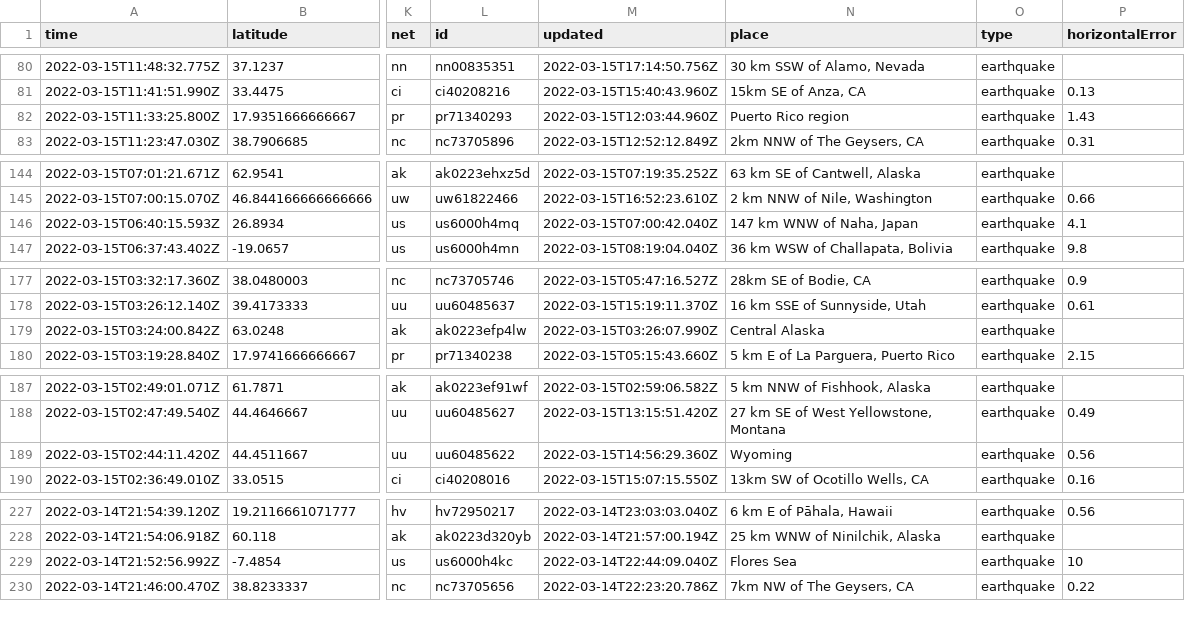
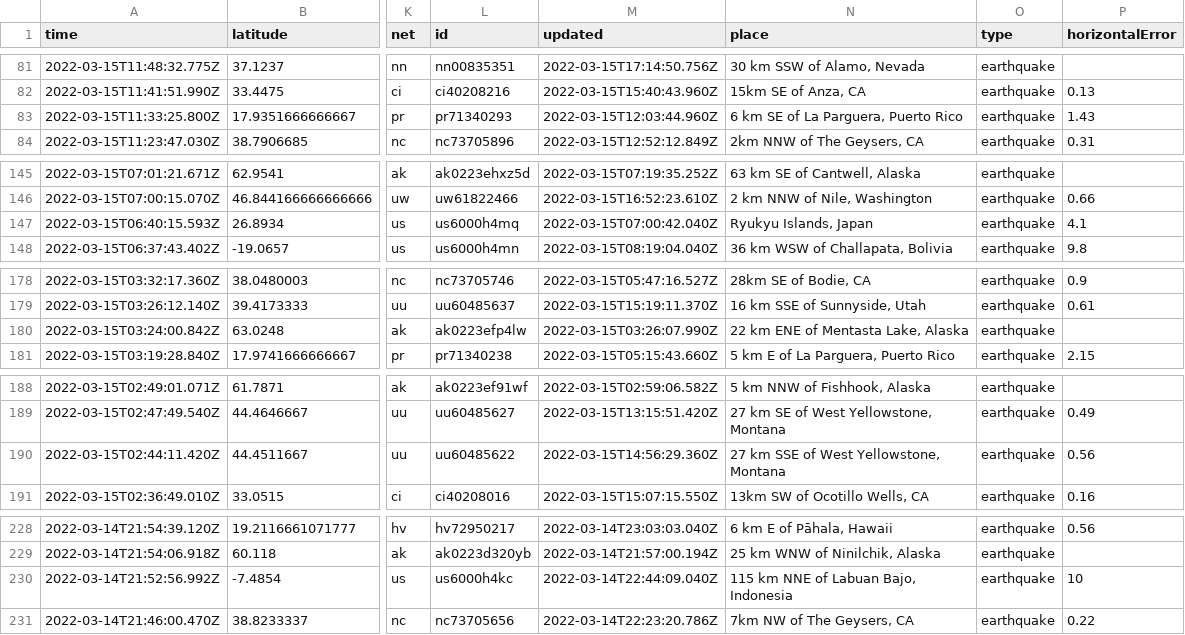
Before and after one commit to jakeneenan/nicar22-github-actions, a CSV file: usgs_current.csv, drawn as a sheet; only a part is shown, gaps mark what is left out; addresses are those after the commit; the diff covers the shown part only; the diff names each change by its address in the sheet, - before the commit and + after, or states it on an @@ line.

```diff
--- a/usgs_current.csv
+++ b/usgs_current.csv
-N83 (place): Puerto Rico region
+N83 (place): 6 km SE of La Parguera, Puerto Rico
-N147 (place): 147 km WNW of Naha, Japan
+N147 (place): Ryukyu Islands, Japan
-N180 (place): Central Alaska
+N180 (place): 22 km ENE of Mentasta Lake, Alaska
-N190 (place): Wyoming
+N190 (place): 27 km SSE of West Yellowstone, Montana
-N230 (place): Flores Sea
+N230 (place): 115 km NNE of Labuan Bajo, Indonesia
```
Also changed, not shown: 1 added row, 2 removed rows and 6 edited cells elsewhere in this file, usgs_main.csv.
